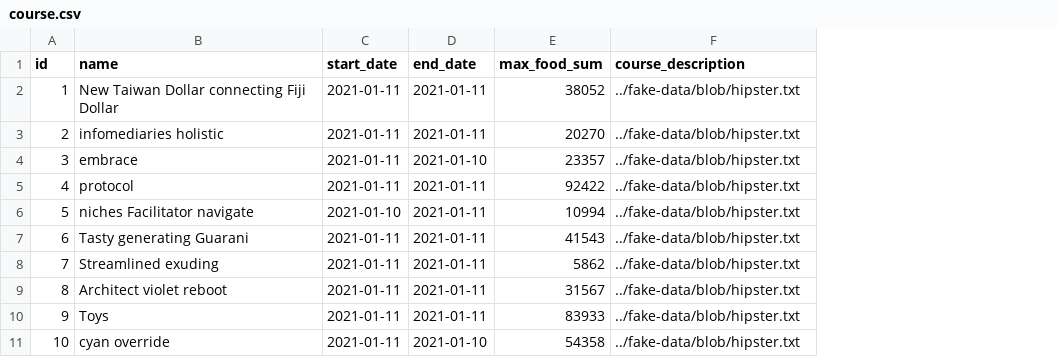
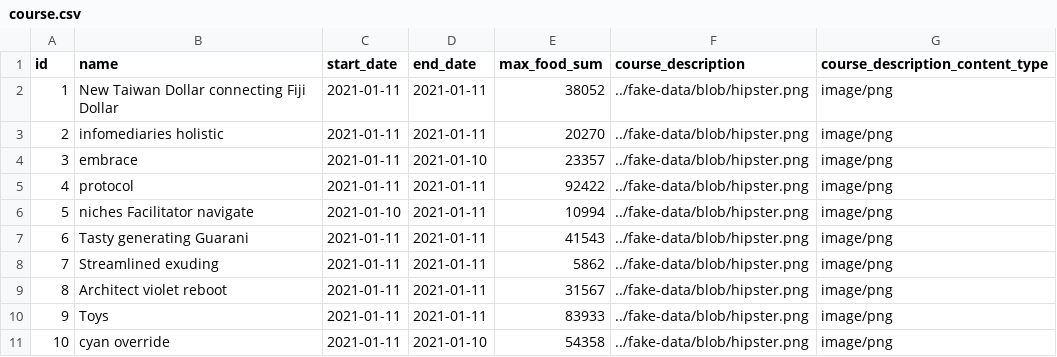
Before and after one commit to IT-REX-Platform/CourseService, a CSV file: src/main/resources/config/liquibase/fake-data/course.csv, drawn as a sheet; the diff names each change by its address in the sheet, - before the commit and + after, or states it on an @@ line.

```diff
--- a/src/main/resources/config/liquibase/fake-data/course.csv
+++ b/src/main/resources/config/liquibase/fake-data/course.csv
+column G (course_description_content_type), rows 2-11: all image/png
-F2:F11 (course_description): ../fake-data/blob/hipster.txt
+F2:F11 (course_description): ../fake-data/blob/hipster.png
```
Also changed, not shown: src/main/resources/config/liquibase/fake-data/person.csv, 14 other files.
